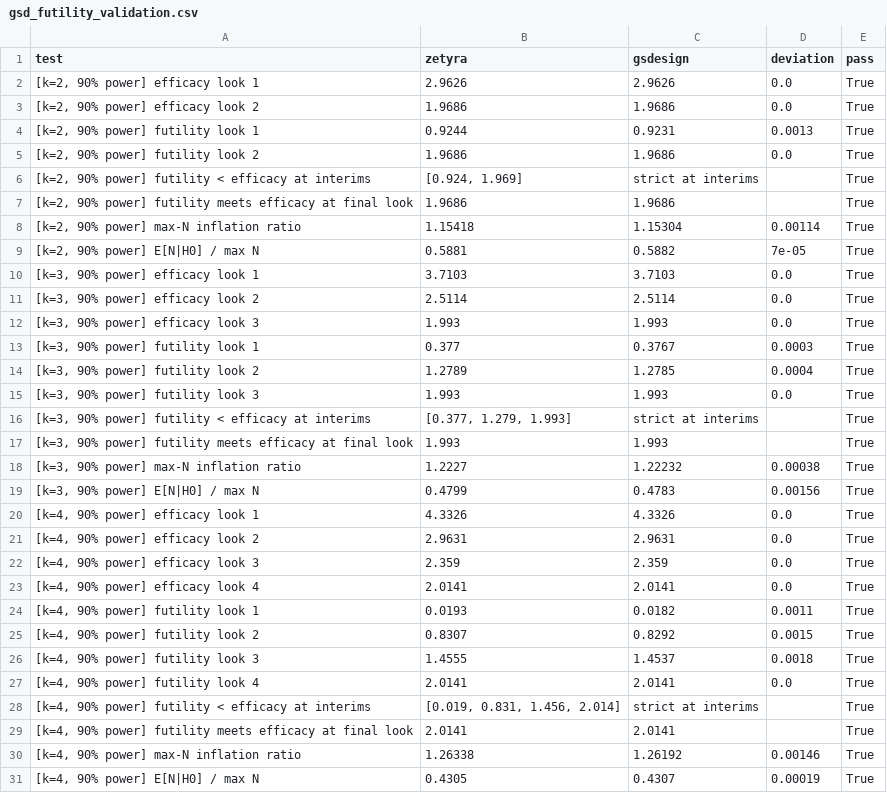
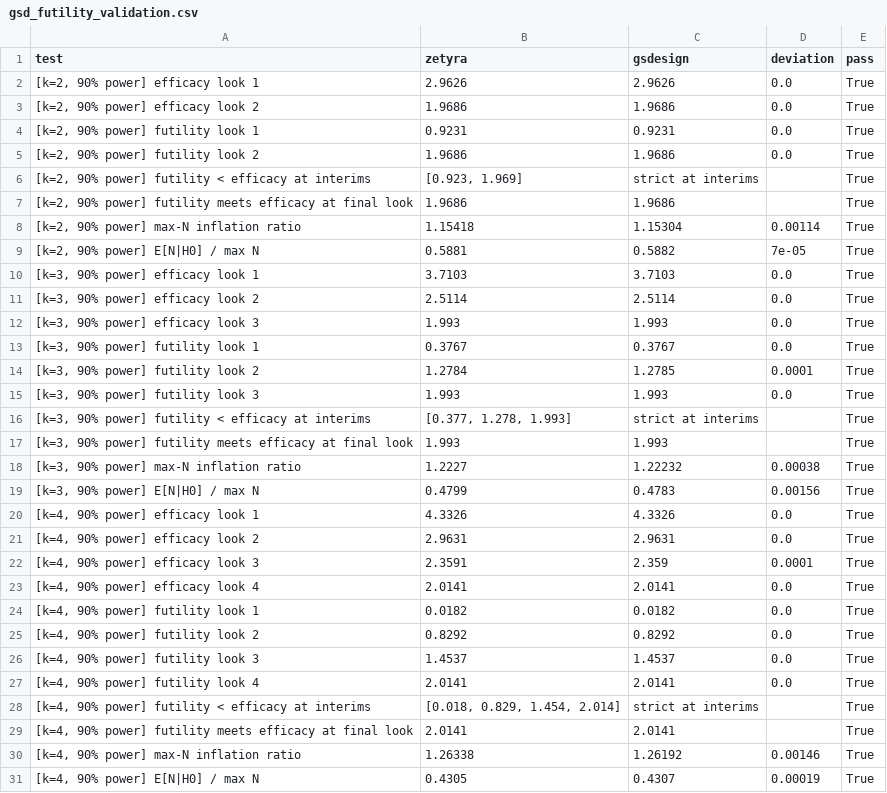
Before and after one commit to evidenceinthewild/zetyra-validation, a CSV file: gsd/results/gsd_futility_validation.csv, drawn as a sheet; only a part is shown.

```diff
--- a/gsd/results/gsd_futility_validation.csv
+++ b/gsd/results/gsd_futility_validation.csv
@@ -3,5 +3,5 @@ test,zetyra,gsdesign,deviation,pass
 "[k=2, 90% power] efficacy look 2",1.9686,1.9686,0.0,True
-"[k=2, 90% power] futility look 1",0.9244,0.9231,0.0013,True
+"[k=2, 90% power] futility look 1",0.9231,0.9231,0.0,True
 "[k=2, 90% power] futility look 2",1.9686,1.9686,0.0,True
-"[k=2, 90% power] futility < efficacy at interims","[0.924, 1.969]",strict at interims,,True
+"[k=2, 90% power] futility < efficacy at interims","[0.923, 1.969]",strict at interims,,True
 "[k=2, 90% power] futility meets efficacy at final look",1.9686,1.9686,,True
@@ -12,6 +12,6 @@ test,zetyra,gsdesign,deviation,pass
 "[k=3, 90% power] efficacy look 3",1.993,1.993,0.0,True
-"[k=3, 90% power] futility look 1",0.377,0.3767,0.0003,True
-"[k=3, 90% power] futility look 2",1.2789,1.2785,0.0004,True
+"[k=3, 90% power] futility look 1",0.3767,0.3767,0.0,True
+"[k=3, 90% power] futility look 2",1.2784,1.2785,0.0001,True
 "[k=3, 90% power] futility look 3",1.993,1.993,0.0,True
-"[k=3, 90% power] futility < efficacy at interims","[0.377, 1.279, 1.993]",strict at interims,,True
+"[k=3, 90% power] futility < efficacy at interims","[0.377, 1.278, 1.993]",strict at interims,,True
 "[k=3, 90% power] futility meets efficacy at final look",1.993,1.993,,True
@@ -21,9 +21,9 @@ test,zetyra,gsdesign,deviation,pass
 "[k=4, 90% power] efficacy look 2",2.9631,2.9631,0.0,True
-"[k=4, 90% power] efficacy look 3",2.359,2.359,0.0,True
+"[k=4, 90% power] efficacy look 3",2.3591,2.359,0.0001,True
 "[k=4, 90% power] efficacy look 4",2.0141,2.0141,0.0,True
-"[k=4, 90% power] futility look 1",0.0193,0.0182,0.0011,True
-"[k=4, 90% power] futility look 2",0.8307,0.8292,0.0015,True
-"[k=4, 90% power] futility look 3",1.4555,1.4537,0.0018,True
+"[k=4, 90% power] futility look 1",0.0182,0.0182,0.0,True
+"[k=4, 90% power] futility look 2",0.8292,0.8292,0.0,True
+"[k=4, 90% power] futility look 3",1.4537,1.4537,0.0,True
 "[k=4, 90% power] futility look 4",2.0141,2.0141,0.0,True
-"[k=4, 90% power] futility < efficacy at interims","[0.019, 0.831, 1.456, 2.014]",strict at interims,,True
+"[k=4, 90% power] futility < efficacy at interims","[0.018, 0.829, 1.454, 2.014]",strict at interims,,True
 "[k=4, 90% power] futility meets efficacy at final look",2.0141,2.0141,,True
```
Also changed, not shown: gsd/results/gsd_hsd_gamma_validation.csv, results/gsd_survival_benchmark.csv, 6 other files.
